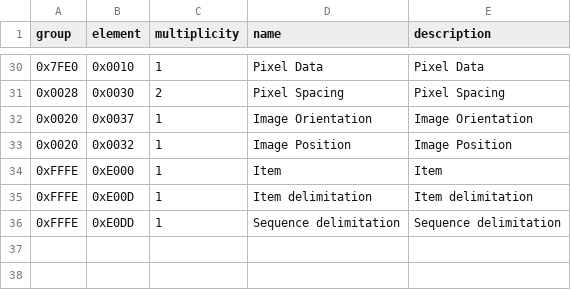
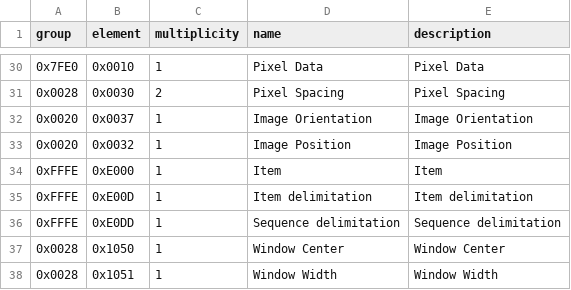
Before and after one commit to SnoozeTime/dicom-rs, a CSV file: tags/tags.csv, drawn as a sheet; only a part is shown, gaps mark what is left out; the diff names each change by its address in the sheet, - before the commit and + after, or states it on an @@ line.

```diff
--- a/tags/tags.csv
+++ b/tags/tags.csv
+row 37: 0x0028 | 0x1050 | 1 | Window Center | Window Center
+row 38: 0x0028 | 0x1051 | 1 | Window Width | Window Width
```
Also changed, not shown: 4 other files.
